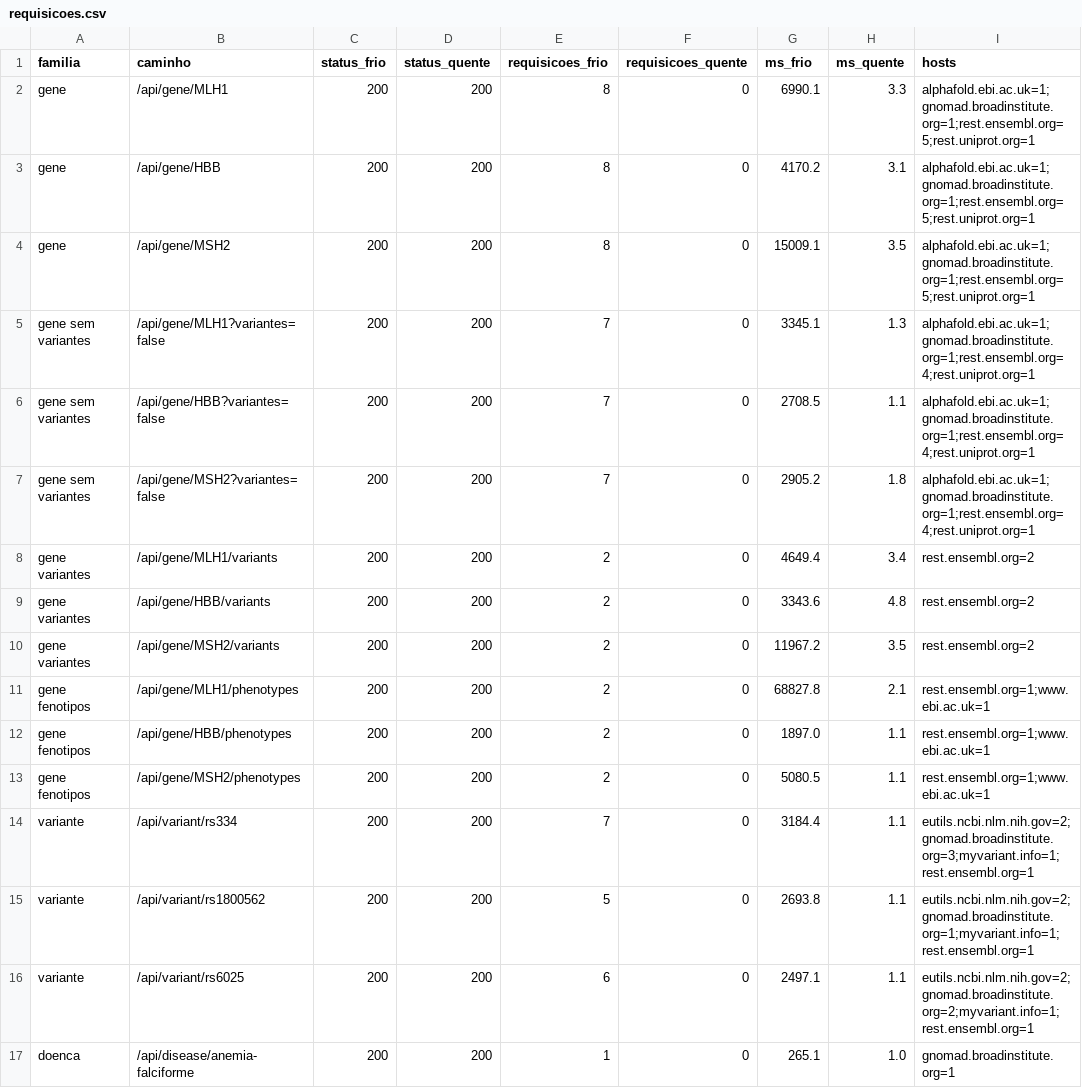
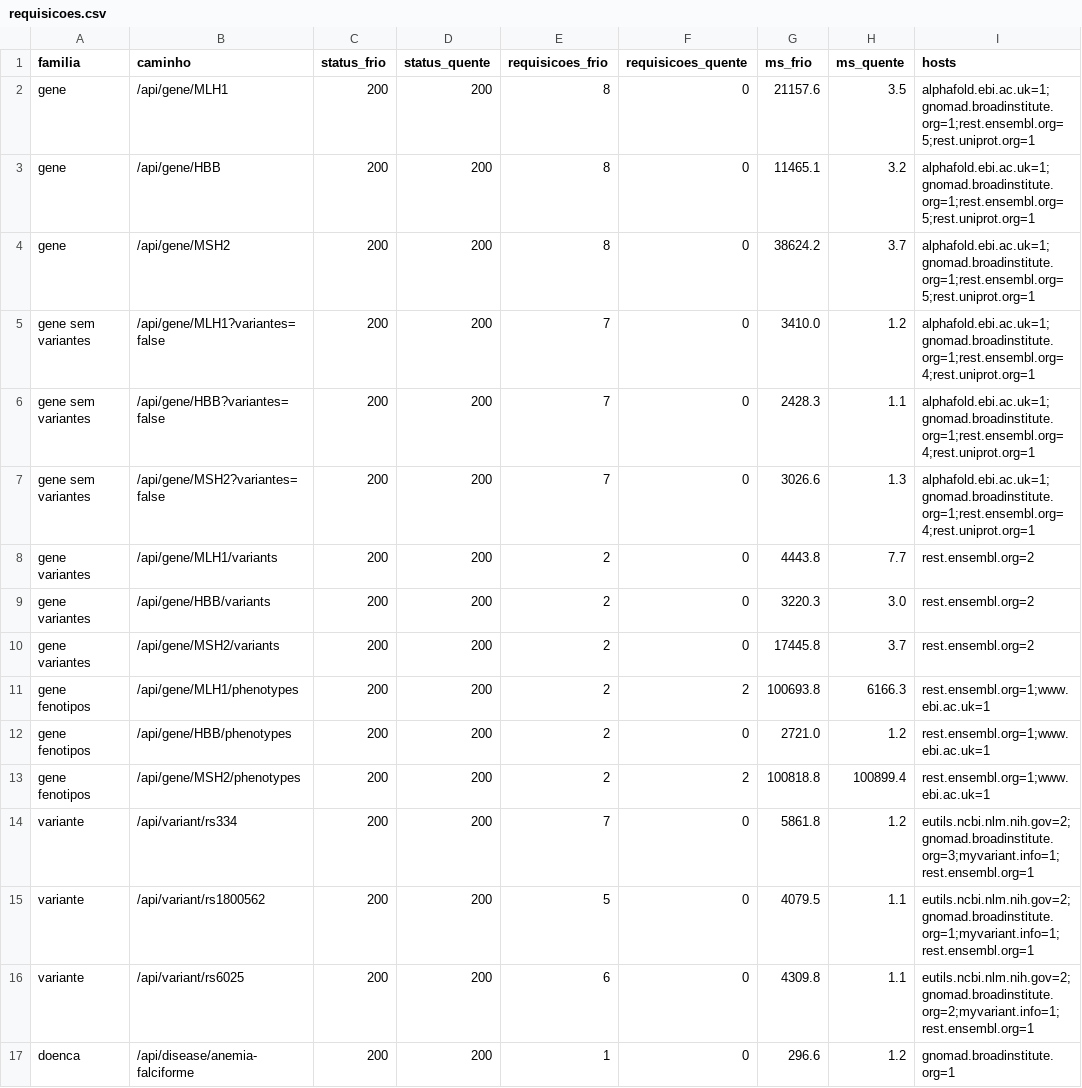
Before and after one commit to madsondeluna/genvar, a CSV file: benchmark-final/resultados/local/requisicoes.csv, drawn as a sheet; only a part is shown; the diff covers the shown part only.

```diff
--- a/benchmark-final/resultados/local/requisicoes.csv
+++ b/benchmark-final/resultados/local/requisicoes.csv
@@ -1,17 +1,17 @@
 familia,caminho,status_frio,status_quente,requisicoes_frio,requisicoes_quente,ms_frio,ms_quente,hosts
-gene,/api/gene/MLH1,200,200,8,0,6990.1,3.3,alphafold.ebi.ac.uk=1;gnomad.broadinstitute.org=1;rest.ensembl.org=5;rest.uniprot.org=1
-gene,/api/gene/HBB,200,200,8,0,4170.2,3.1,alphafold.ebi.ac.uk=1;gnomad.broadinstitute.org=1;rest.ensembl.org=5;rest.uniprot.org=1
-gene,/api/gene/MSH2,200,200,8,0,15009.1,3.5,alphafold.ebi.ac.uk=1;gnomad.broadinstitute.org=1;rest.ensembl.org=5;rest.uniprot.org=1
-gene sem variantes,/api/gene/MLH1?variantes=false,200,200,7,0,3345.1,1.3,alphafold.ebi.ac.uk=1;gnomad.broadinstitute.org=1;rest.ensembl.org=4;rest.uniprot.org=1
-gene sem variantes,/api/gene/HBB?variantes=false,200,200,7,0,2708.5,1.1,alphafold.ebi.ac.uk=1;gnomad.broadinstitute.org=1;rest.ensembl.org=4;rest.uniprot.org=1
-gene sem variantes,/api/gene/MSH2?variantes=false,200,200,7,0,2905.2,1.8,alphafold.ebi.ac.uk=1;gnomad.broadinstitute.org=1;rest.ensembl.org=4;rest.uniprot.org=1
-gene variantes,/api/gene/MLH1/variants,200,200,2,0,4649.4,3.4,rest.ensembl.org=2
-gene variantes,/api/gene/HBB/variants,200,200,2,0,3343.6,4.8,rest.ensembl.org=2
-gene variantes,/api/gene/MSH2/variants,200,200,2,0,11967.2,3.5,rest.ensembl.org=2
-gene fenotipos,/api/gene/MLH1/phenotypes,200,200,2,0,68827.8,2.1,rest.ensembl.org=1;www.ebi.ac.uk=1
-gene fenotipos,/api/gene/HBB/phenotypes,200,200,2,0,1897.0,1.1,rest.ensembl.org=1;www.ebi.ac.uk=1
-gene fenotipos,/api/gene/MSH2/phenotypes,200,200,2,0,5080.5,1.1,rest.ensembl.org=1;www.ebi.ac.uk=1
-variante,/api/variant/rs334,200,200,7,0,3184.4,1.1,eutils.ncbi.nlm.nih.gov=2;gnomad.broadinstitute.org=3;myvariant.info=1;rest.ensembl.org=1
-variante,/api/variant/rs1800562,200,200,5,0,2693.8,1.1,eutils.ncbi.nlm.nih.gov=2;gnomad.broadinstitute.org=1;myvariant.info=1;rest.ensembl.org=1
-variante,/api/variant/rs6025,200,200,6,0,2497.1,1.1,eutils.ncbi.nlm.nih.gov=2;gnomad.broadinstitute.org=2;myvariant.info=1;rest.ensembl.org=1
-doenca,/api/disease/anemia-falciforme,200,200,1,0,265.1,1.0,gnomad.broadinstitute.org=1
+gene,/api/gene/MLH1,200,200,8,0,21157.6,3.5,alphafold.ebi.ac.uk=1;gnomad.broadinstitute.org=1;rest.ensembl.org=5;rest.uniprot.org=1
+gene,/api/gene/HBB,200,200,8,0,11465.1,3.2,alphafold.ebi.ac.uk=1;gnomad.broadinstitute.org=1;rest.ensembl.org=5;rest.uniprot.org=1
+gene,/api/gene/MSH2,200,200,8,0,38624.2,3.7,alphafold.ebi.ac.uk=1;gnomad.broadinstitute.org=1;rest.ensembl.org=5;rest.uniprot.org=1
+gene sem variantes,/api/gene/MLH1?variantes=false,200,200,7,0,3410.0,1.2,alphafold.ebi.ac.uk=1;gnomad.broadinstitute.org=1;rest.ensembl.org=4;rest.uniprot.org=1
+gene sem variantes,/api/gene/HBB?variantes=false,200,200,7,0,2428.3,1.1,alphafold.ebi.ac.uk=1;gnomad.broadinstitute.org=1;rest.ensembl.org=4;rest.uniprot.org=1
+gene sem variantes,/api/gene/MSH2?variantes=false,200,200,7,0,3026.6,1.3,alphafold.ebi.ac.uk=1;gnomad.broadinstitute.org=1;rest.ensembl.org=4;rest.uniprot.org=1
+gene variantes,/api/gene/MLH1/variants,200,200,2,0,4443.8,7.7,rest.ensembl.org=2
+gene variantes,/api/gene/HBB/variants,200,200,2,0,3220.3,3.0,rest.ensembl.org=2
+gene variantes,/api/gene/MSH2/variants,200,200,2,0,17445.8,3.7,rest.ensembl.org=2
+gene fenotipos,/api/gene/MLH1/phenotypes,200,200,2,2,100693.8,6166.3,rest.ensembl.org=1;www.ebi.ac.uk=1
+gene fenotipos,/api/gene/HBB/phenotypes,200,200,2,0,2721.0,1.2,rest.ensembl.org=1;www.ebi.ac.uk=1
+gene fenotipos,/api/gene/MSH2/phenotypes,200,200,2,2,100818.8,100899.4,rest.ensembl.org=1;www.ebi.ac.uk=1
+variante,/api/variant/rs334,200,200,7,0,5861.8,1.2,eutils.ncbi.nlm.nih.gov=2;gnomad.broadinstitute.org=3;myvariant.info=1;rest.ensembl.org=1
+variante,/api/variant/rs1800562,200,200,5,0,4079.5,1.1,eutils.ncbi.nlm.nih.gov=2;gnomad.broadinstitute.org=1;myvariant.info=1;rest.ensembl.org=1
+variante,/api/variant/rs6025,200,200,6,0,4309.8,1.1,eutils.ncbi.nlm.nih.gov=2;gnomad.broadinstitute.org=2;myvariant.info=1;rest.ensembl.org=1
+doenca,/api/disease/anemia-falciforme,200,200,1,0,296.6,1.2,gnomad.broadinstitute.org=1
```
Also changed, not shown: 2 added rows and 42 edited cells elsewhere in this file, benchmark-final/resultados/local/latencia.csv, 17 other files.
